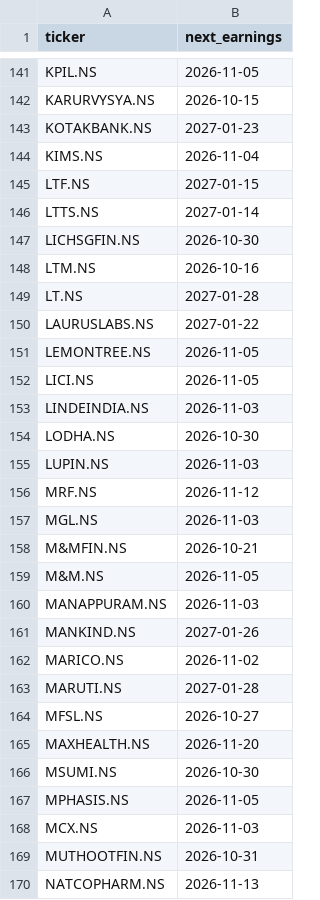
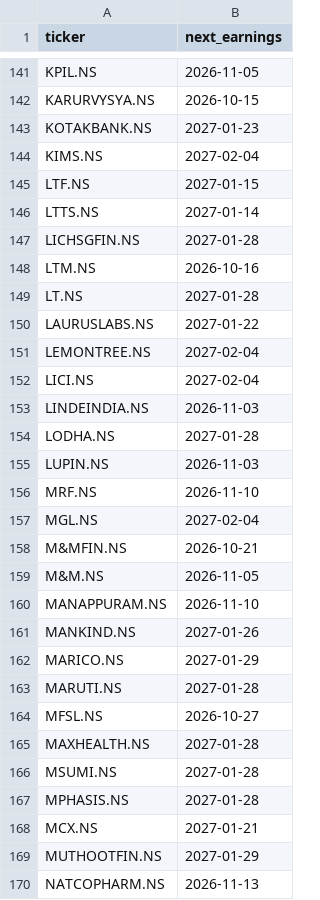
Before and after one commit to aryachirag02/swing-desk, a CSV file: data/earnings.csv, drawn as a sheet; only a part is shown, gaps mark what is left out; the diff covers the shown part only.

```diff
--- a/data/earnings.csv
+++ b/data/earnings.csv
@@ -143,6 +143,6 @@ KARURVYSYA.NS,2026-10-15
 KOTAKBANK.NS,2027-01-23
-KIMS.NS,2026-11-04
+KIMS.NS,2027-02-04
 LTF.NS,2027-01-15
 LTTS.NS,2027-01-14
-LICHSGFIN.NS,2026-10-30
+LICHSGFIN.NS,2027-01-28
 LTM.NS,2026-10-16
@@ -150,21 +150,21 @@ LT.NS,2027-01-28
 LAURUSLABS.NS,2027-01-22
-LEMONTREE.NS,2026-11-05
-LICI.NS,2026-11-05
+LEMONTREE.NS,2027-02-04
+LICI.NS,2027-02-04
 LINDEINDIA.NS,2026-11-03
-LODHA.NS,2026-10-30
+LODHA.NS,2027-01-28
 LUPIN.NS,2026-11-03
-MRF.NS,2026-11-12
-MGL.NS,2026-11-03
+MRF.NS,2026-11-10
+MGL.NS,2027-02-04
 M&MFIN.NS,2026-10-21
 M&M.NS,2026-11-05
-MANAPPURAM.NS,2026-11-03
+MANAPPURAM.NS,2026-11-10
 MANKIND.NS,2027-01-26
-MARICO.NS,2026-11-02
+MARICO.NS,2027-01-29
 MARUTI.NS,2027-01-28
 MFSL.NS,2026-10-27
-MAXHEALTH.NS,2026-11-20
-MSUMI.NS,2026-10-30
-MPHASIS.NS,2026-11-05
-MCX.NS,2026-11-03
-MUTHOOTFIN.NS,2026-10-31
+MAXHEALTH.NS,2027-01-28
+MSUMI.NS,2027-01-28
+MPHASIS.NS,2027-01-28
+MCX.NS,2027-01-21
+MUTHOOTFIN.NS,2027-01-29
 NATCOPHARM.NS,2026-11-13
```
Also changed, not shown: 60 edited cells elsewhere in this file, data/indices.csv, 7 other files.
